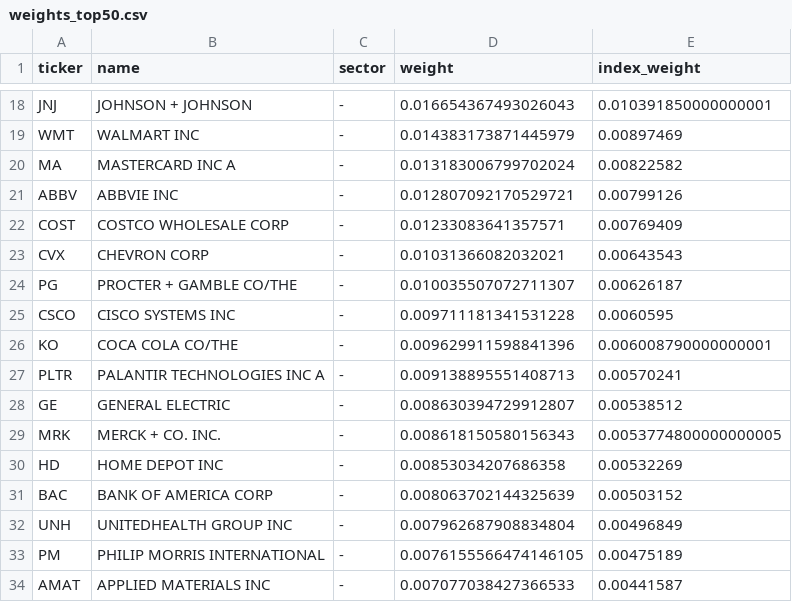
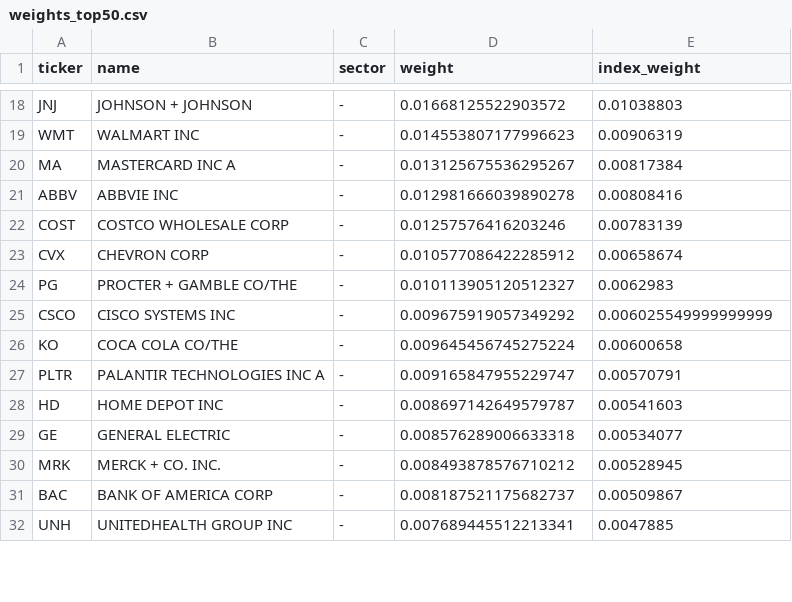
Before and after one commit to lonb3k/dispersion, a CSV file: data/weights_top50.csv, drawn as a sheet; only a part is shown, gaps mark what is left out; removed rows and columns are numbered as before the commit, all else as after; the diff covers the shown part only; the diff names each change by its address in the sheet, - before the commit and + after, or states it on an @@ line.

```diff
--- a/data/weights_top50.csv
+++ b/data/weights_top50.csv
-D18 (weight): 0.016654367493026043
+D18 (weight): 0.01668125522903572
-E18 (index_weight): 0.010391850000000001
+E18 (index_weight): 0.01038803
-D19 (weight): 0.014383173871445979
+D19 (weight): 0.014553807177996623
-E19 (index_weight): 0.00897469
+E19 (index_weight): 0.00906319
-D20 (weight): 0.013183006799702024
+D20 (weight): 0.013125675536295267
-E20 (index_weight): 0.00822582
+E20 (index_weight): 0.00817384
-D21 (weight): 0.012807092170529721
+D21 (weight): 0.012981666039890278
-E21 (index_weight): 0.00799126
+E21 (index_weight): 0.00808416
-D22 (weight): 0.01233083641357571
+D22 (weight): 0.01257576416203246
-E22 (index_weight): 0.00769409
+E22 (index_weight): 0.00783139
-D23 (weight): 0.01031366082032021
+D23 (weight): 0.010577086422285912
-E23 (index_weight): 0.00643543
+E23 (index_weight): 0.00658674
-D24 (weight): 0.010035507072711307
+D24 (weight): 0.010113905120512327
-E24 (index_weight): 0.00626187
+E24 (index_weight): 0.0062983
-D25 (weight): 0.009711181341531228
+D25 (weight): 0.009675919057349292
-E25 (index_weight): 0.0060595
+E25 (index_weight): 0.006025549999999999
-D26 (weight): 0.009629911598841396
+D26 (weight): 0.009645456745275224
-E26 (index_weight): 0.006008790000000001
+E26 (index_weight): 0.00600658
-D27 (weight): 0.009138895551408713
+D27 (weight): 0.009165847955229747
-E27 (index_weight): 0.00570241
+E27 (index_weight): 0.00570791
+row 28: HD | HOME DEPOT INC | - | 0.008697142649579787 | 0.00541603
-D29 (weight): 0.008630394729912807
+D29 (weight): 0.008576289006633318
-E29 (index_weight): 0.00538512
+E29 (index_weight): 0.00534077
-D30 (weight): 0.008618150580156343
+D30 (weight): 0.008493878576710212
-E30 (index_weight): 0.0053774800000000005
+E30 (index_weight): 0.00528945
-row 30: HD | HOME DEPOT INC | - | 0.00853034207686358 | 0.00532269
-D31 (weight): 0.008063702144325639
+D31 (weight): 0.008187521175682737
-E31 (index_weight): 0.00503152
+E31 (index_weight): 0.00509867
-D32 (weight): 0.007962687908834804
+D32 (weight): 0.007689445512213341
-E32 (index_weight): 0.00496849
+E32 (index_weight): 0.0047885
-row 33: PM | PHILIP MORRIS INTERNATIONAL | - | 0.0076155566474146105 | 0.00475189
-row 34: AMAT | APPLIED MATERIALS INC | - | 0.007077038427366533 | 0.00441587
```
Also changed, not shown: 8 added rows, 6 removed rows and 54 edited cells elsewhere in this file, data/implied_corr_history.csv, 3 other files.
